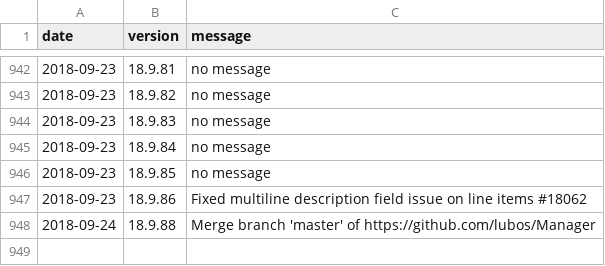
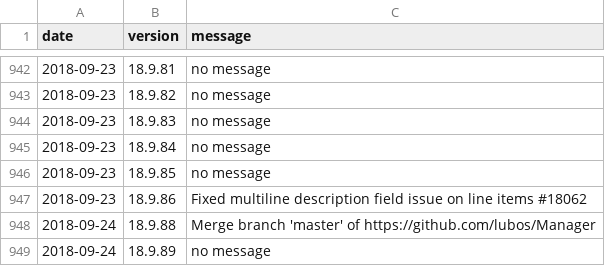
Before and after one commit to amankwa/www.manager.io, a CSV file: _data/releases.csv, drawn as a sheet; only a part is shown, gaps mark what is left out.

Commit message:
New release

```diff
--- a/_data/releases.csv
+++ b/_data/releases.csv
@@ -948 +948,2 @@ date,version,message
 2018-09-24,18.9.88,"Merge branch 'master' of https://github.com/lubos/Manager"
+2018-09-24,18.9.89,"no message"
```
